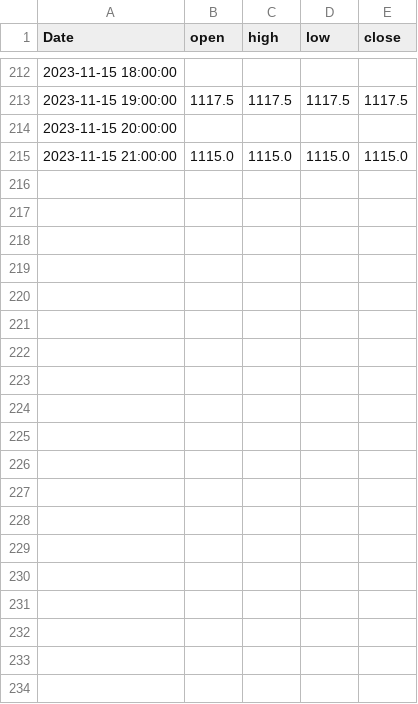
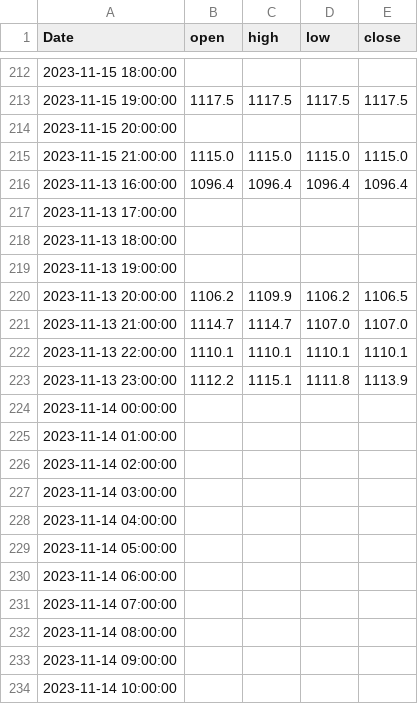
Before and after one commit to gbemike/binanceTest, a CSV file: USDT_NGN rates.csv, drawn as a sheet; only a part is shown, gaps mark what is left out; the diff covers the shown part only.

```diff
--- a/USDT_NGN rates.csv
+++ b/USDT_NGN rates.csv
@@ -215 +215,20 @@ Date,open,high,low,close
 2023-11-15 21:00:00,1115.0,1115.0,1115.0,1115.0
+2023-11-13 16:00:00,1096.4,1096.4,1096.4,1096.4
+2023-11-13 17:00:00,,,,
+2023-11-13 18:00:00,,,,
+2023-11-13 19:00:00,,,,
+2023-11-13 20:00:00,1106.2,1109.9,1106.2,1106.5
+2023-11-13 21:00:00,1114.7,1114.7,1107.0,1107.0
+2023-11-13 22:00:00,1110.1,1110.1,1110.1,1110.1
+2023-11-13 23:00:00,1112.2,1115.1,1111.8,1113.9
+2023-11-14 00:00:00,,,,
+2023-11-14 01:00:00,,,,
+2023-11-14 02:00:00,,,,
+2023-11-14 03:00:00,,,,
+2023-11-14 04:00:00,,,,
+2023-11-14 05:00:00,,,,
+2023-11-14 06:00:00,,,,
+2023-11-14 07:00:00,,,,
+2023-11-14 08:00:00,,,,
+2023-11-14 09:00:00,,,,
+2023-11-14 10:00:00,,,,
```
Also changed, not shown: 48 added rows elsewhere in this file, binance_data.csv, 2 other files.
